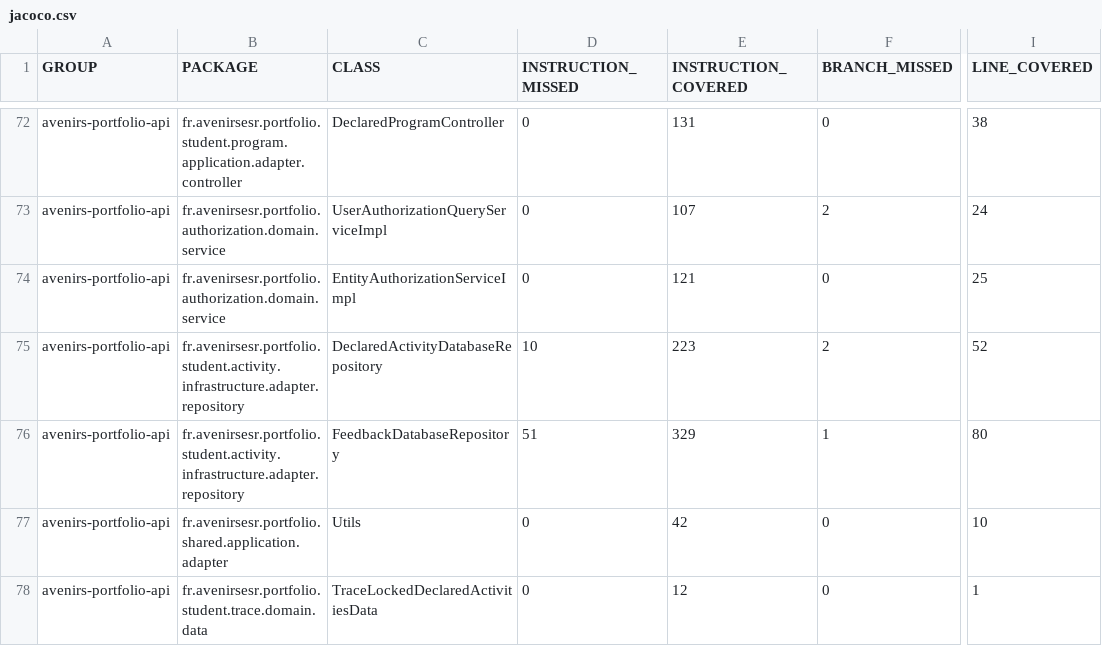
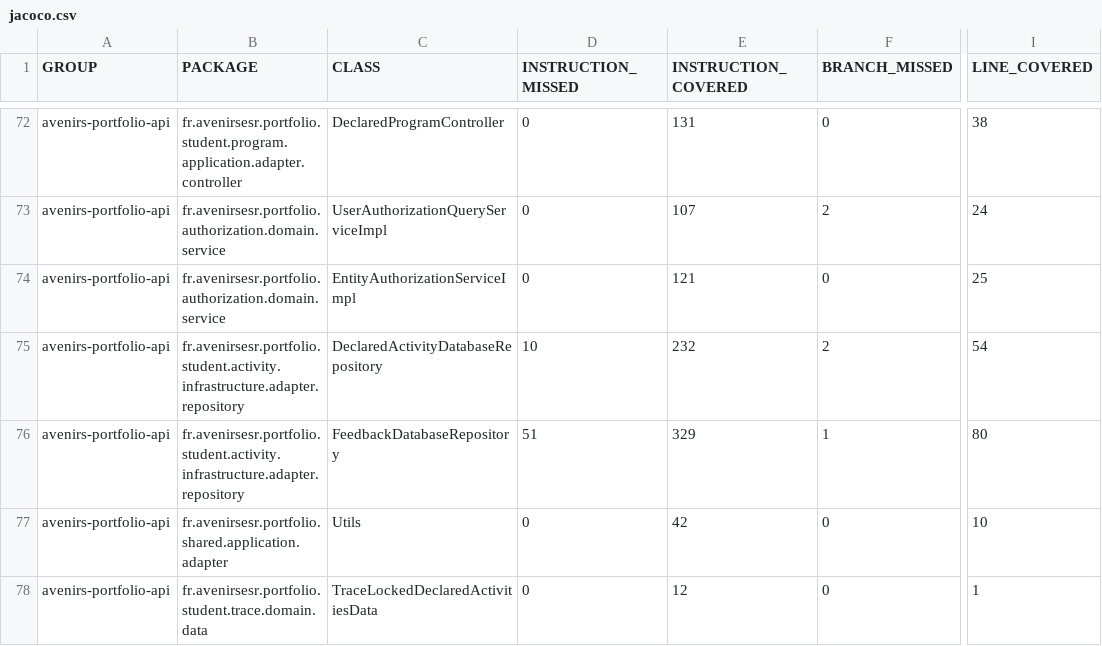
Before and after one commit to avenirs-esr/avenirs-portfolio-api, a CSV file: docs/jacoco-report/jacoco/jacoco.csv, drawn as a sheet; only a part is shown, gaps mark what is left out; the diff names each change by its address in the sheet, - before the commit and + after, or states it on an @@ line.

```diff
--- a/docs/jacoco-report/jacoco/jacoco.csv
+++ b/docs/jacoco-report/jacoco/jacoco.csv
-E75 (INSTRUCTION_COVERED): 223
+E75 (INSTRUCTION_COVERED): 232
-I75 (LINE_COVERED): 52
+I75 (LINE_COVERED): 54
```
Also changed, not shown: 8 other files.
